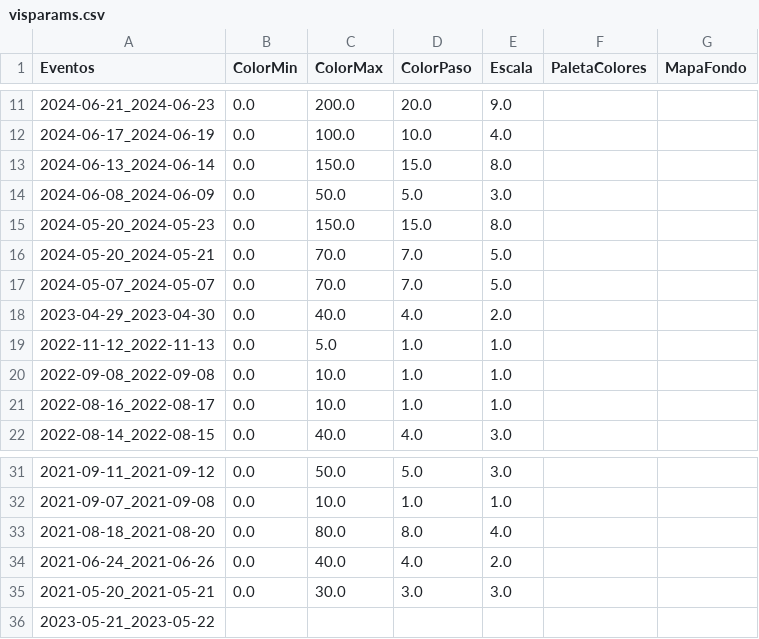
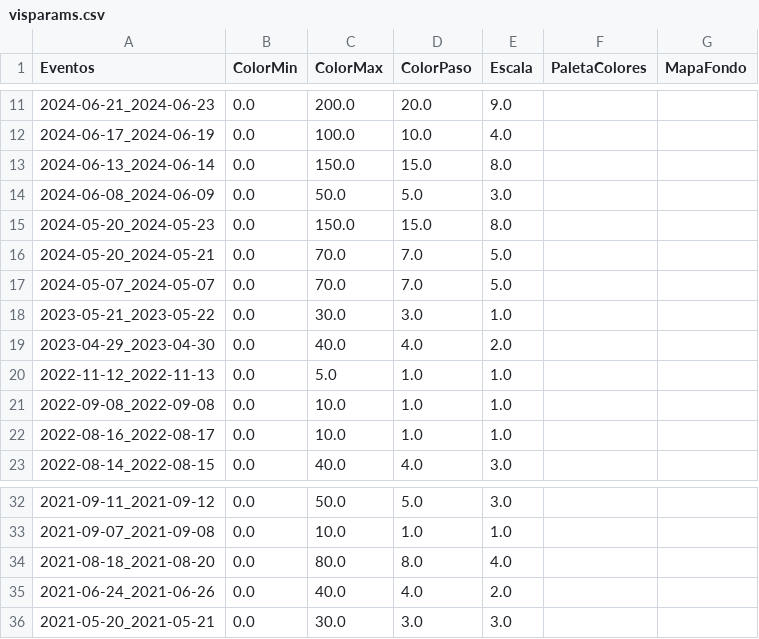
Before and after one commit to ppccdgfuchile/ppccdgfuchile, a CSV file: visparams/visparams.csv, drawn as a sheet; only a part is shown, gaps mark what is left out; removed rows and columns are numbered as before the commit, all else as after; the diff names each change by its address in the sheet, - before the commit and + after, or states it on an @@ line.

Commit message:
Automated commit

```diff
--- a/visparams/visparams.csv
+++ b/visparams/visparams.csv
+row 18: 2023-05-21_2023-05-22 | 0.0 | 30.0 | 3.0 | 1.0
-row 36: 2023-05-21_2023-05-22
```
